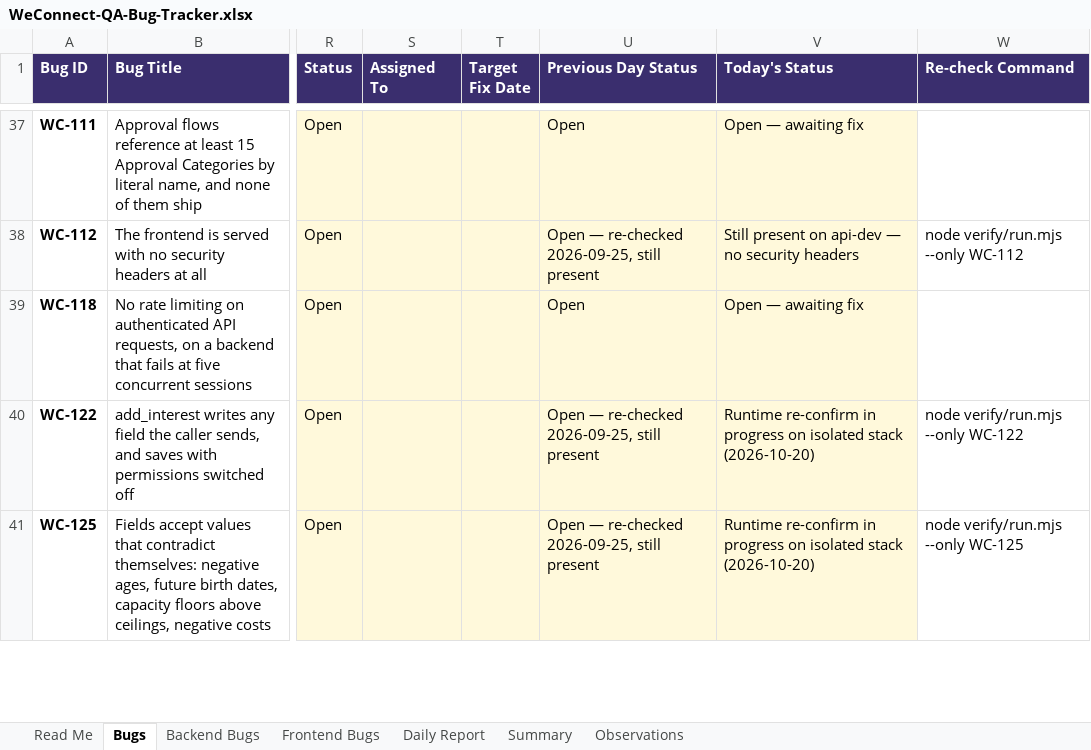
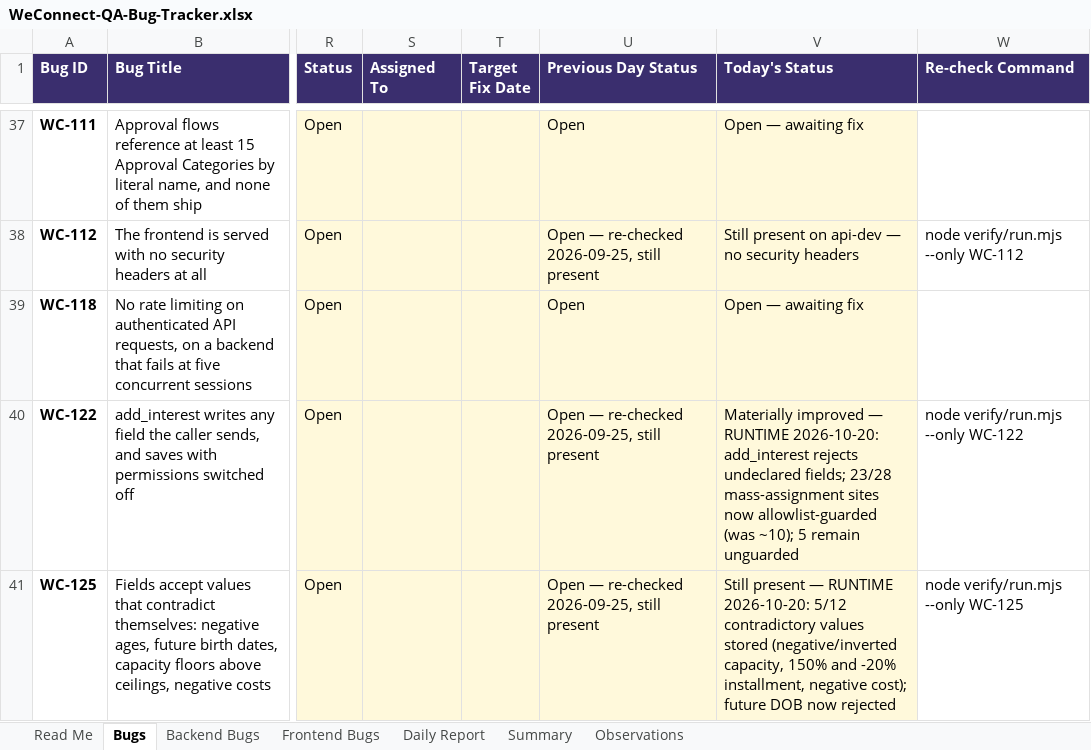
Before and after one commit to kak713/weconnect-qa, an Excel workbook: tracker/WeConnect-QA-Bug-Tracker.xlsx, sheet Bugs, drawn as a sheet; only a part is shown, gaps mark what is left out; values as stored, in another font and other column widths than the file's, no borders; the diff covers the shown part only; the diff names each change by its address in the sheet, - before the commit and + after, or states it on an @@ line.

Commit message:
Retest #2: full write-side probe battery on isolated stack (2026-10-20)
Re-ran the complete battery against current dev with writes enabled:
- WC-126 still present: Skilling Invoice 30/30, Skilling Batch 72/72 transitions accepted
- WC-125 still present: 5/12 contradictory values stored (capacity, percentages, cost)
- WC-123 still present: wrote another user's record (update_profile, unguarded)
- WC-089/WC-074 still present: 500 on bad input; 200 on failure
- WC-122 materially improved: 23/28 mass-assignment sites now allowlist-guarded (was ~10)
- WC-084 present, WC-095 fixed for non-System-Manager accounts (both confirmed earlier)

Updates the retest report (full runtime section), register (WC-138) and tracker.

```diff
--- a/tracker/WeConnect-QA-Bug-Tracker.xlsx (sheet Bugs)
+++ b/tracker/WeConnect-QA-Bug-Tracker.xlsx (sheet Bugs)
-V40 (Today's Status): Runtime re-confirm in progress on isolated stack (2026-10-20)
+V40 (Today's Status): Materially improved — RUNTIME 2026-10-20: add_interest rejects undeclared fields; 23/28 mass-assignment sites now allowlist-guarded (was ~10); 5 remain unguarded
-V41 (Today's Status): Runtime re-confirm in progress on isolated stack (2026-10-20)
+V41 (Today's Status): Still present — RUNTIME 2026-10-20: 5/12 contradictory values stored (negative/inverted capacity, 150% and -20% installment, negative cost); future DOB now rejected
```
Also changed, not shown: 4 edited cells elsewhere in this sheet, 4 other files.
